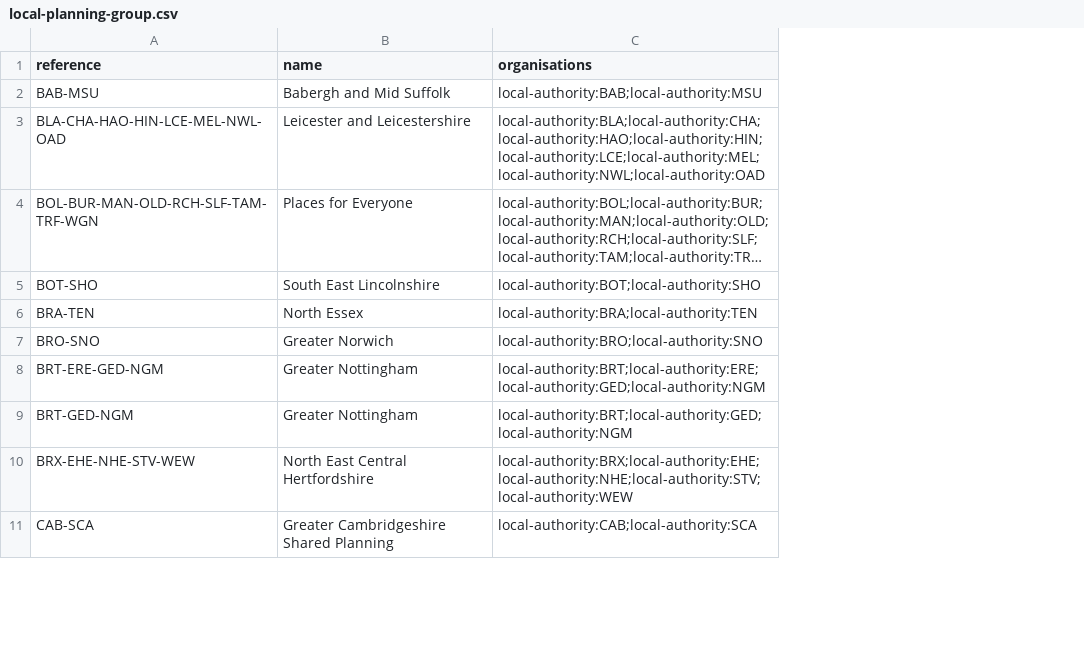
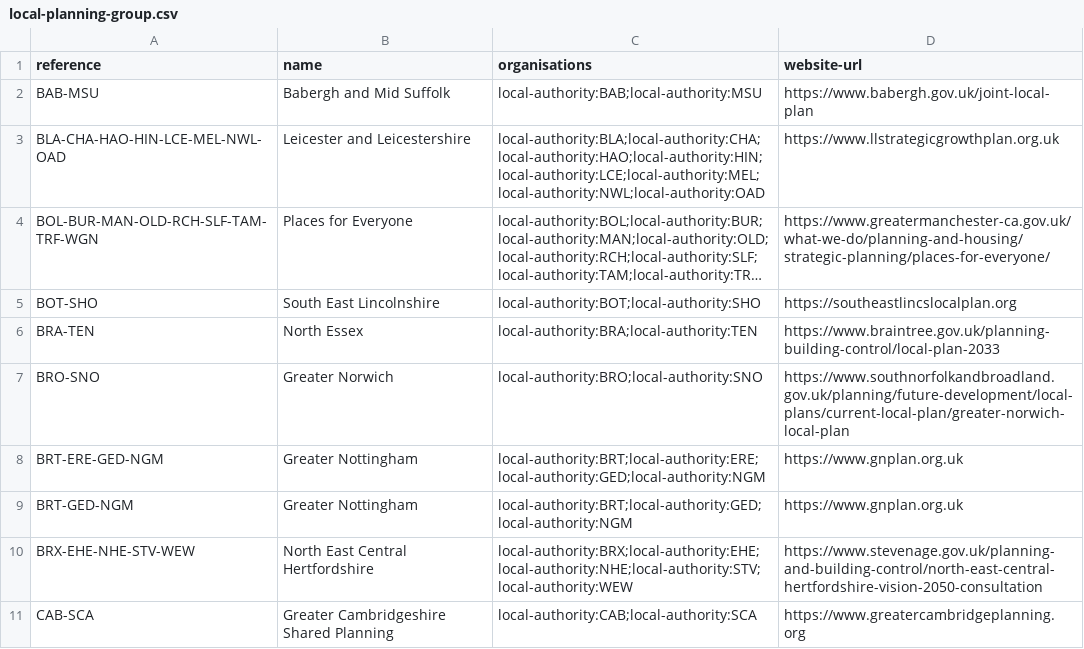
Before and after one commit to digital-land/local-plan-extractor, a CSV file: dataset/local-planning-group.csv, drawn as a sheet; only a part is shown; long unchanged cells end in …; the diff names each change by its address in the sheet, - before the commit and + after, or states it on an @@ line.

Commit message:
Added website-url

```diff
--- a/dataset/local-planning-group.csv
+++ b/dataset/local-planning-group.csv
+column D (website-url), rows 2-11: https://www.babergh.gov.uk/joint-local-plan | https://www.llstrategicgrowthplan.org.uk | https://www.greatermanchester-ca.gov.uk/what-we-do/planning-and-housing/strategic-planning/places-for-everyone/ | https://southeastlincslocalplan.org | https://www.braintree.gov.uk/planning-building-control/local-plan-2033 | https://www.southnorfolkandbroadland.gov.uk/planning/future-development/local-plans/current-local-plan/greater-norwich-local-plan | https://www.gnplan.org.uk | https://www.gnplan.org.uk | https://www.stevenage.gov.uk/planning-and-building-control/north-east-central-hertfordshire-vision-2050-consultation | https://www.greatercambridgeplanning.org
```
